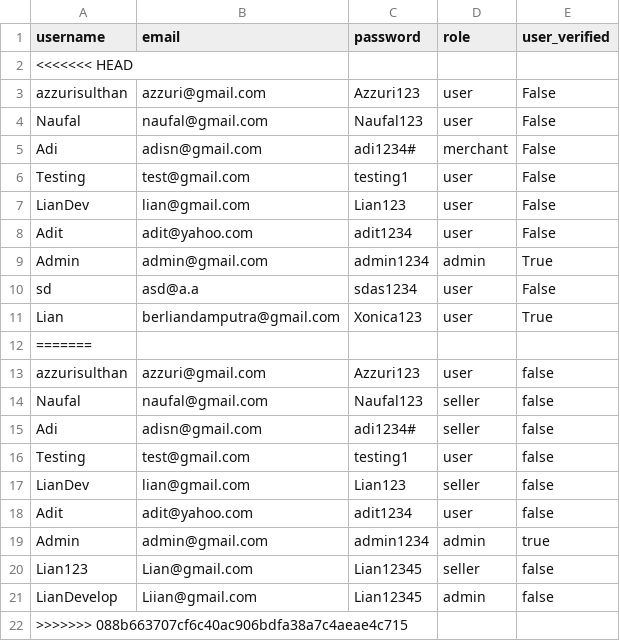
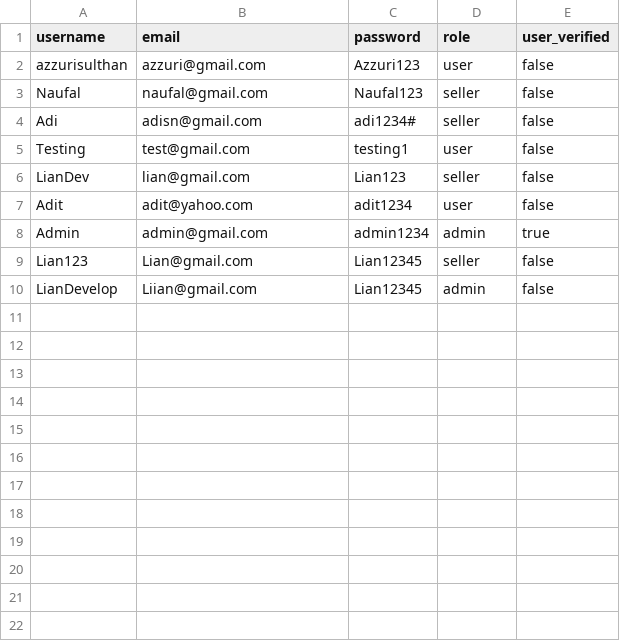
Before and after one commit to Liann-dev/GeoEstate, a CSV file: data/users.csv, drawn as a sheet.

```diff
--- a/data/users.csv
+++ b/data/users.csv
@@ -1,13 +1,2 @@
 username,email,password,role,user_verified
-<<<<<<< HEAD
-azzurisulthan,azzuri@gmail.com,Azzuri123,user,False
-Naufal,naufal@gmail.com,Naufal123,user,False
-Adi,adisn@gmail.com,adi1234#,merchant,False
-Testing,test@gmail.com,testing1,user,False
-LianDev,lian@gmail.com,Lian123,user,False
-Adit,adit@yahoo.com,adit1234,user,False
-Admin,admin@gmail.com,admin1234,admin,True
-sd,asd@a.a,sdas1234,user,False
-Lian,berliandamputra@gmail.com,Xonica123,user,True
-=======
 azzurisulthan,azzuri@gmail.com,Azzuri123,user,false
@@ -21,2 +10 @@ Lian123,Lian@gmail.com,Lian12345,seller,false
 LianDevelop,Liian@gmail.com,Lian12345,admin,false
->>>>>>> 088b663707cf6c40ac906bdfa38a7c4aeae4c715
```
Also changed, not shown: 1 other file.
